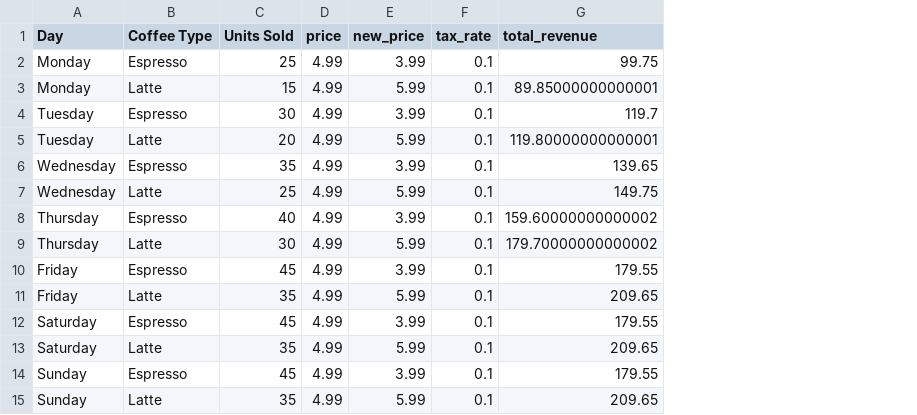
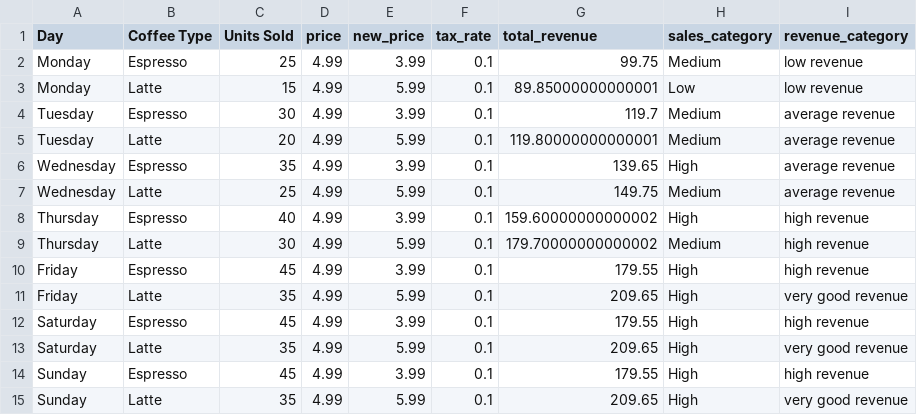
Before and after one commit to ipartzix/AI-ML-ENGINEERING-JOURNY, a CSV file: 02_Python_Foundations/04_Pandas/dataset/updatecoffee_dataset.csv, drawn as a sheet; the diff names each change by its address in the sheet, - before the commit and + after, or states it on an @@ line.

Commit message:
feat(pandas): add new revenue_category section ands update dataset
Signed-off-by: ipartzix <parthaPaul2705@gmail.com>

```diff
--- a/02_Python_Foundations/04_Pandas/dataset/updatecoffee_dataset.csv
+++ b/02_Python_Foundations/04_Pandas/dataset/updatecoffee_dataset.csv
+column H (sales_category), rows 2-15: Medium | Low | Medium | Medium | High | Medium | High | Medium | High | High | High | High | High | High
+column I (revenue_category), rows 2-15: low revenue | low revenue | average revenue | average revenue | average revenue | average revenue | high revenue | high revenue | high revenue | very good revenue | high revenue | very good revenue | high revenue | very good revenue
```
